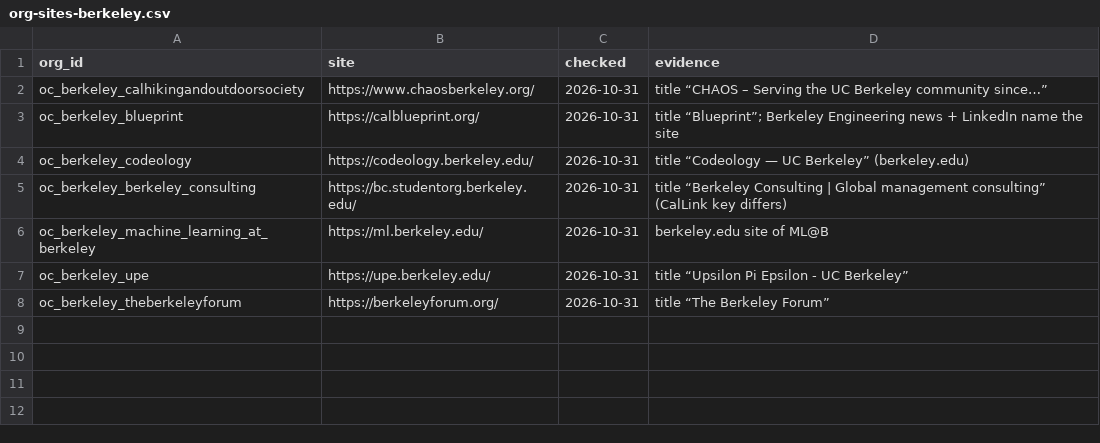
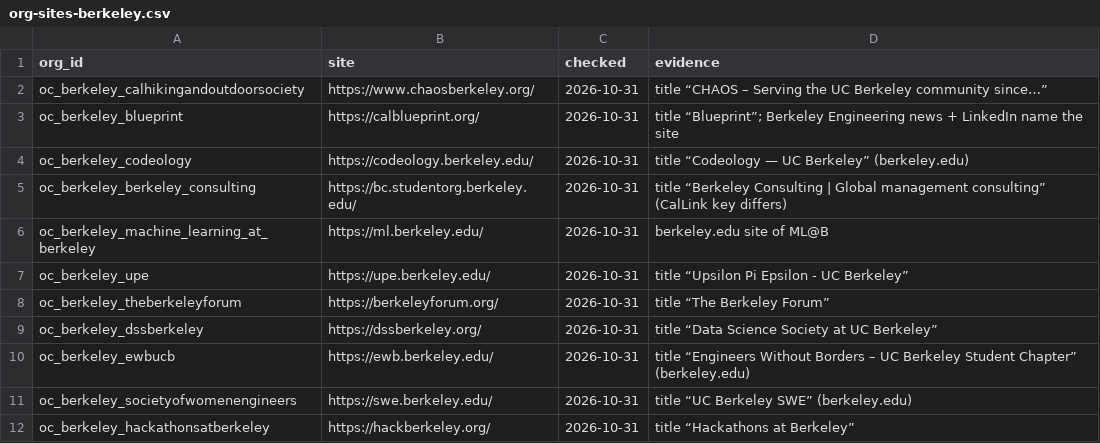
Before and after one commit to chaeyeon573/lumi, a CSV file: server/data/org-sites-berkeley.csv, drawn as a sheet; the diff names each change by its address in the sheet, - before the commit and + after, or states it on an @@ line.

```diff
--- a/server/data/org-sites-berkeley.csv
+++ b/server/data/org-sites-berkeley.csv
+row 9: oc_berkeley_dssberkeley | https://dssberkeley.org/ | 2026-10-31 | title “Data Science Society at UC Berkeley”
+row 10: oc_berkeley_ewbucb | https://ewb.berkeley.edu/ | 2026-10-31 | title “Engineers Without Borders – UC Berkeley Student Chapter” (berkeley.edu)
+row 11: oc_berkeley_societyofwomenengineers | https://swe.berkeley.edu/ | 2026-10-31 | title “UC Berkeley SWE” (berkeley.edu)
+row 12: oc_berkeley_hackathonsatberkeley | https://hackberkeley.org/ | 2026-10-31 | title “Hackathons at Berkeley”
```
Also changed, not shown: 1 other file.
